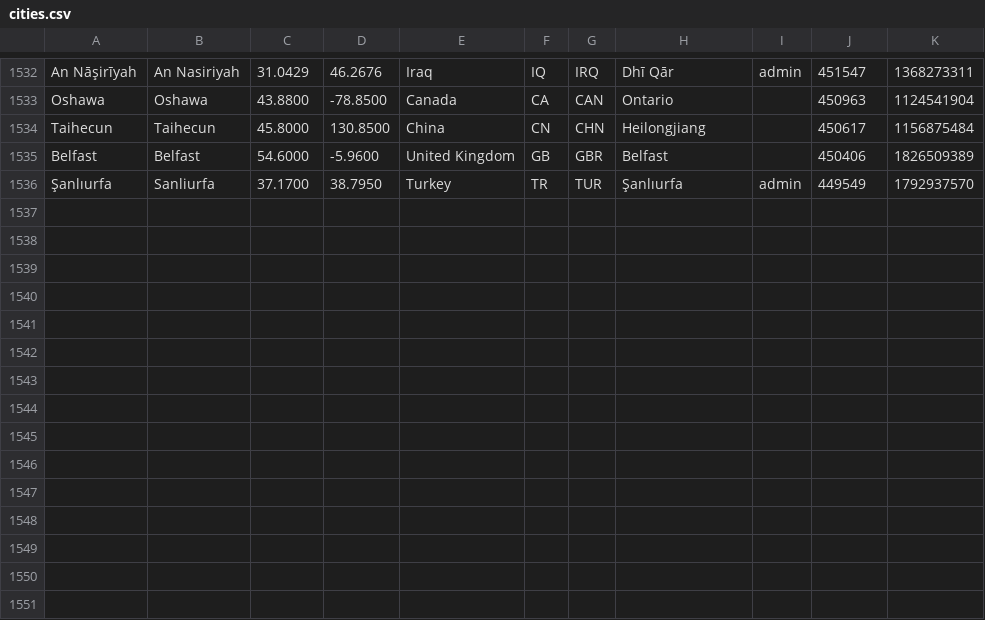
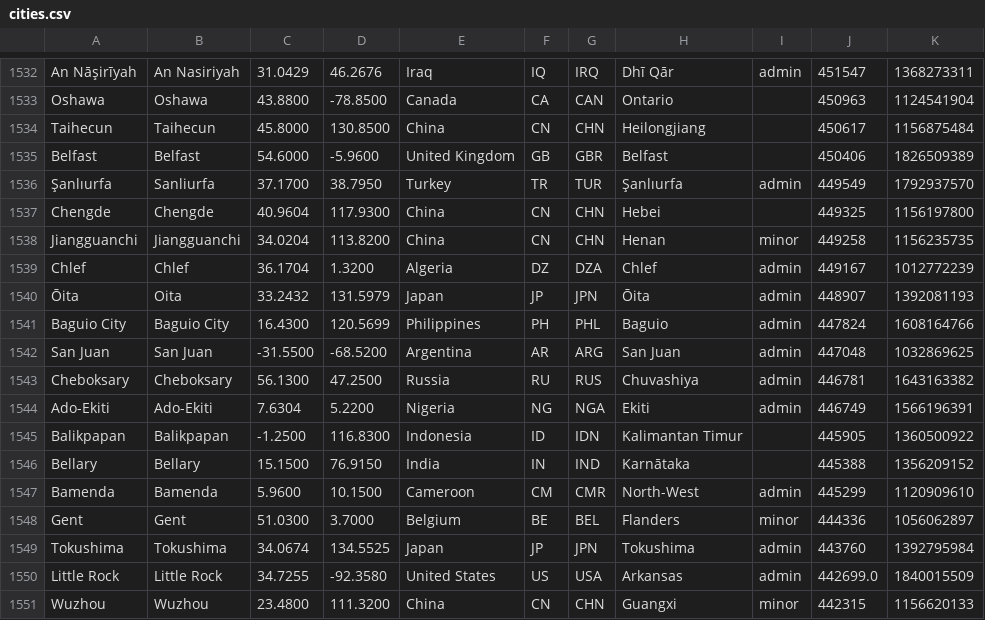
Before and after one commit to alainrc2005/get-recorrido, a CSV file: cities.csv, drawn as a sheet; only a part is shown, gaps mark what is left out.

Commit message:
update cities-405

```diff
--- a/cities.csv
+++ b/cities.csv
@@ -1536 +1536,16 @@ Belfast,Belfast,54.6000,-5.9600,"United Kingdom",GB,GBR,Belfast,,450406,18265093
 Şanlıurfa,Sanliurfa,37.1700,38.7950,Turkey,TR,TUR,Şanlıurfa,admin,449549,1792937570
+Chengde,Chengde,40.9604,117.9300,China,CN,CHN,Hebei,,449325,1156197800
+Jiangguanchi,Jiangguanchi,34.0204,113.8200,China,CN,CHN,Henan,minor,449258,1156235735
+Chlef,Chlef,36.1704,1.3200,Algeria,DZ,DZA,Chlef,admin,449167,1012772239
+Ōita,Oita,33.2432,131.5979,Japan,JP,JPN,Ōita,admin,448907,1392081193
+"Baguio City","Baguio City",16.4300,120.5699,Philippines,PH,PHL,Baguio,admin,447824,1608164766
+"San Juan","San Juan",-31.5500,-68.5200,Argentina,AR,ARG,"San Juan",admin,447048,1032869625
+Cheboksary,Cheboksary,56.1300,47.2500,Russia,RU,RUS,Chuvashiya,admin,446781,1643163382
+Ado-Ekiti,Ado-Ekiti,7.6304,5.2200,Nigeria,NG,NGA,Ekiti,admin,446749,1566196391
+Balikpapan,Balikpapan,-1.2500,116.8300,Indonesia,ID,IDN,"Kalimantan Timur",,445905,1360500922
+Bellary,Bellary,15.1500,76.9150,India,IN,IND,Karnātaka,,445388,1356209152
+Bamenda,Bamenda,5.9600,10.1500,Cameroon,CM,CMR,North-West,admin,445299,1120909610
+Gent,Gent,51.0300,3.7000,Belgium,BE,BEL,Flanders,minor,444336,1056062897
+Tokushima,Tokushima,34.0674,134.5525,Japan,JP,JPN,Tokushima,admin,443760,1392795984
+"Little Rock","Little Rock",34.7255,-92.3580,"United States",US,USA,Arkansas,admin,442699.0,1840015509
+Wuzhou,Wuzhou,23.4800,111.3200,China,CN,CHN,Guangxi,minor,442315,1156620133
```
